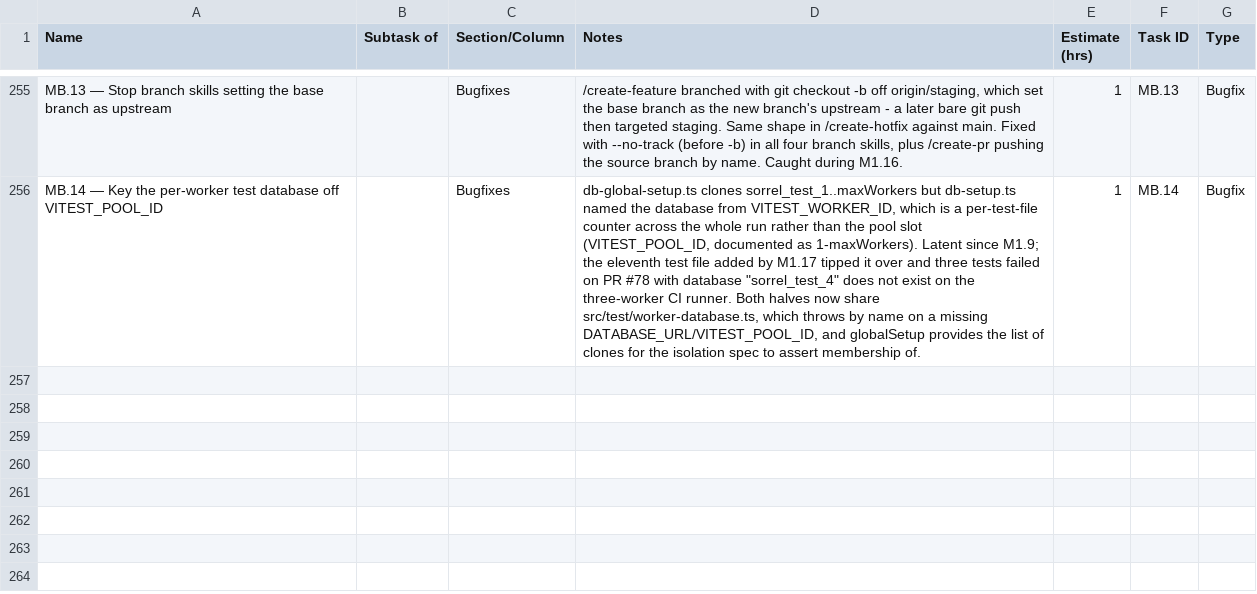
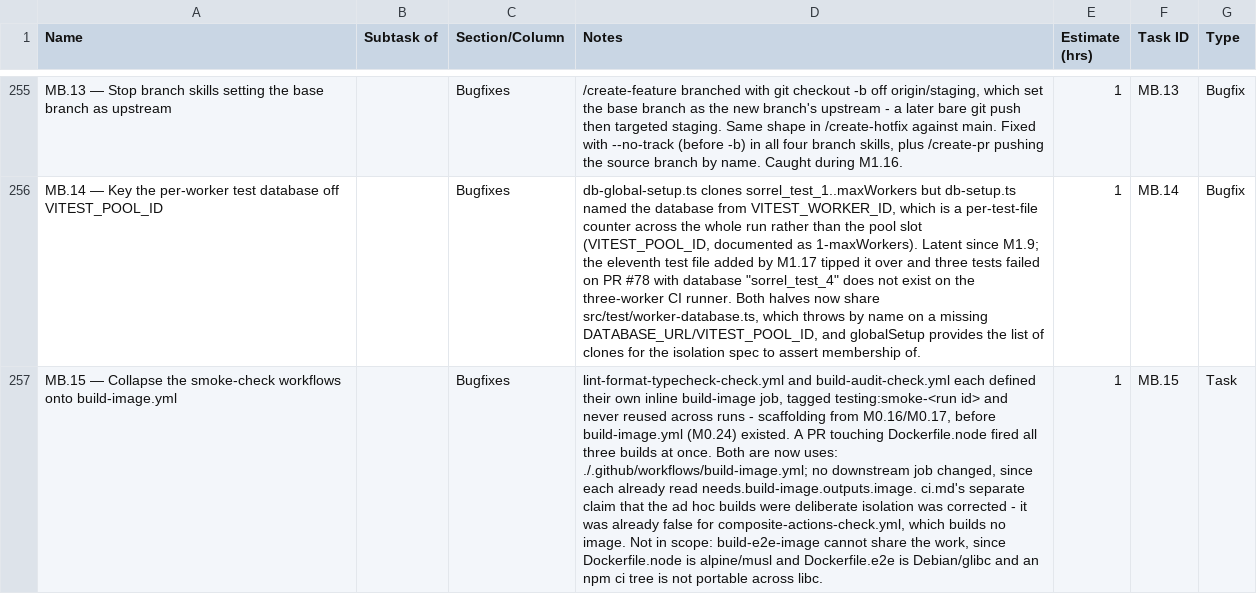
Before and after one commit to Aurora-Arctic/Sorrel-and-Salt, a CSV file: claude-docs/TASKS.csv, drawn as a sheet; only a part is shown, gaps mark what is left out; the diff names each change by its address in the sheet, - before the commit and + after, or states it on an @@ line.

Commit message:
Collapse the smoke-check workflows onto build-image.yml (MB.15)
lint-format-typecheck-check.yml and build-audit-check.yml each carried their
own inline build-image job, tagged testing:smoke-<run id> and never reused
across runs, so a PR touching Dockerfile.node paid for three identical builds
of the same `testing` stage. Both headers explained why: they were written at
M0.16/M0.17, before build-image.yml landed at M0.24, and reaching ahead would
have made M0.24 redo the work. That rationale expired when M0.24 merged.

Both jobs are now `uses: ./.github/workflows/build-image.yml`, which inherits
the content-addressed tag and skips the build entirely when Dockerfile.node
and package-lock.json are unchanged. No downstream job changed — each already
read needs.build-image.outputs.image.

ci.md had grown a second, conflicting rationale — that the ad hoc builds were
deliberate, "so a regression check never runs through the thing it is testing".
That was not a rule anyone adopted, and was already false for
composite-actions-check.yml, which builds no image at all; corrected rather
than preserved, and confirmed with the user first.

Not in scope, and recorded in the task so it is not re-litigated:
build-e2e-image cannot share this work. Dockerfile.node is node:alpine (musl)
and Dockerfile.e2e is Debian/glibc, so an npm ci tree cannot cross between
them, and Playwright's Chromium has no Alpine/musl build to unify the bases.

```diff
--- a/claude-docs/TASKS.csv
+++ b/claude-docs/TASKS.csv
+row 257: MB.15 — Collapse the smoke-check workflows onto build-image.yml |  | Bugfixes | lint-format-typecheck-check.yml and build-audit-check.yml each defined their own inline build-image job, tagged testing:smoke-<run id> and never reused across runs - scaffolding from M0.16/M0.17, before build-image.yml (M0.24) existed. A PR touching Dockerfile.node fired all three builds at once. Both are now uses: ./.github/workflows/build-image.yml; no downstream job changed, since each already read needs.build-image.outputs.image. ci.md's separate claim that the ad hoc builds were deliberate isolation was corrected - it was already false for composite-actions-check.yml, which builds no image. Not in scope: build-e2e-image cannot share the work, since Dockerfile.node is alpine/musl and Dockerfile.e2e is Debian/glibc and an npm ci tree is not portable across libc. | 1 | MB.15 | Task
```
Also changed, not shown: 5 other files.
